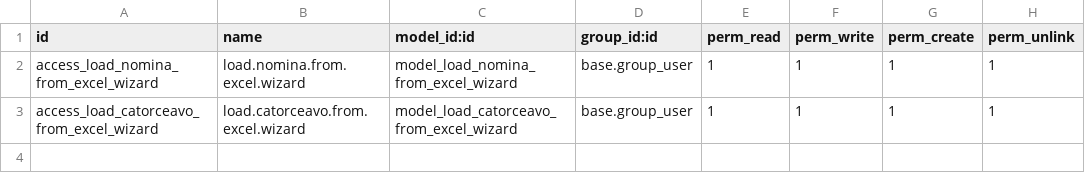
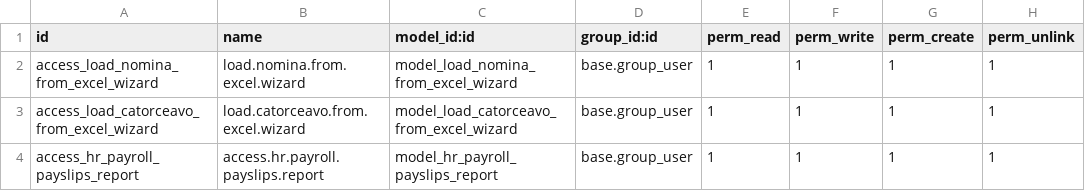
Before and after one commit to helpadcm/cm-rh, a CSV file: hr_payroll_cm/security/ir.model.access.csv, drawn as a sheet.

Commit message:
[ADD] Descarga el reporte/plantilla

```diff
--- a/hr_payroll_cm/security/ir.model.access.csv
+++ b/hr_payroll_cm/security/ir.model.access.csv
@@ -3 +3,2 @@ access_load_nomina_from_excel_wizard,load.nomina.from.excel.wizard,model_load_no
 access_load_catorceavo_from_excel_wizard,load.catorceavo.from.excel.wizard,model_load_catorceavo_from_excel_wizard,base.group_user,1,1,1,1
+access_hr_payroll_payslips_report,"access.hr.payroll.payslips.report","model_hr_payroll_payslips_report","base.group_user",1,1,1,1
```
Also changed, not shown: 15 other files.
